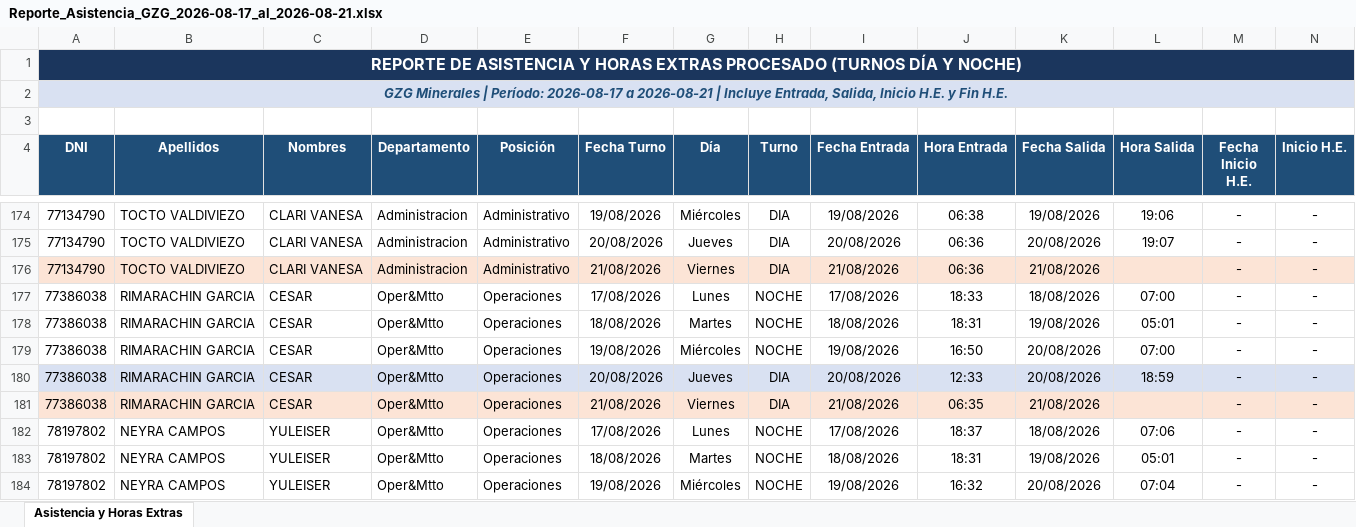
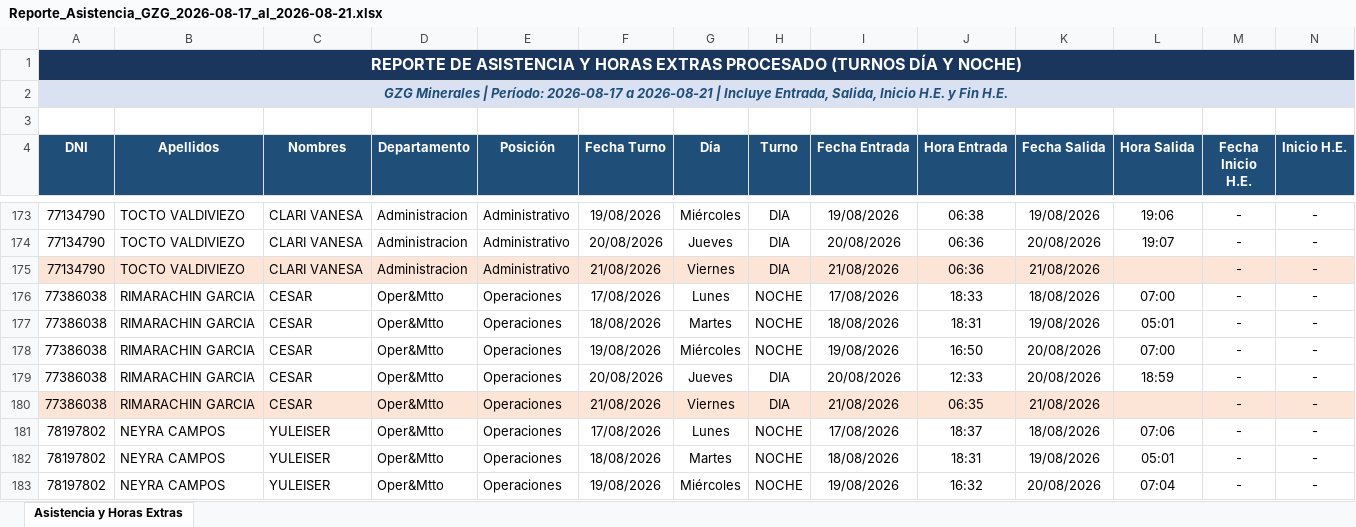
Before and after one commit to gzg2026-hub/Sistema_Asistencia_GZG, an Excel workbook: Reporte_Asistencia_GZG_2026-08-17_al_2026-08-21.xlsx, sheet Asistencia y Horas Extras, drawn as a sheet; only a part is shown, gaps mark what is left out; values as stored, in another font and other column widths than the file's, no borders; addresses are those after the commit; the diff covers the shown part only; the diff names each change by its address in the sheet, - before the commit and + after, or states it on an @@ line.

Commit message:
style: Removed background fill shading for Cambio de guardia rows while keeping all data intact

```diff
--- a/Reporte_Asistencia_GZG_2026-08-17_al_2026-08-21.xlsx (sheet Asistencia y Horas Extras)
+++ b/Reporte_Asistencia_GZG_2026-08-17_al_2026-08-21.xlsx (sheet Asistencia y Horas Extras)
-A179:N179 fill: #D9E1F2
+A179:N179 fill: none
```
Also changed, not shown: 1 removed row and cell formats elsewhere in this sheet, 3 other files.
